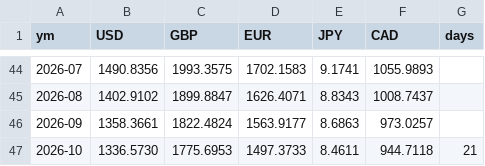
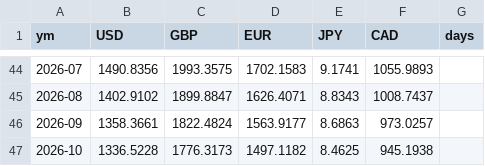
Before and after one commit to dayyyline-lgtm/coverage-dashboard, a CSV file: kbeauty/data/fx_month.csv, drawn as a sheet; only a part is shown, gaps mark what is left out.

```diff
--- a/kbeauty/data/fx_month.csv
+++ b/kbeauty/data/fx_month.csv
@@ -46,2 +46,2 @@ ym,USD,GBP,EUR,JPY,CAD,days
 2026-09,1358.3661,1822.4824,1563.9177,8.6863,973.0257,
-2026-10,1336.5730,1775.6953,1497.3733,8.4611,944.7118,21
+2026-10,1336.5228,1776.3173,1497.1182,8.4625,945.1938,
```
Also changed, not shown: 2 other files.
